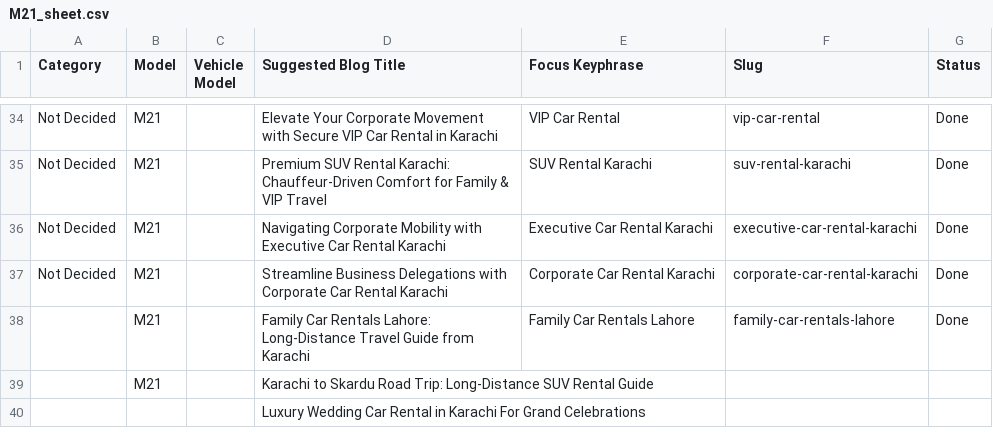
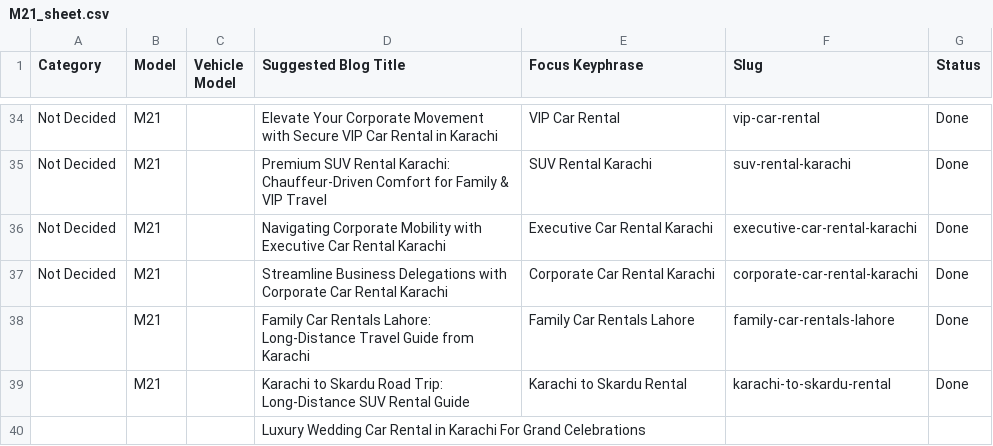
Before and after one commit to moizmubassir/M21_Rent-a-carinkarachi, a CSV file: M21_sheet.csv, drawn as a sheet; only a part is shown, gaps mark what is left out.

Commit message:
Sync Google Sheet data

```diff
--- a/M21_sheet.csv
+++ b/M21_sheet.csv
@@ -38,3 +38,3 @@ Not Decided,M21,,Streamline Business Delegations with Corporate Car Rental Karac
 ,M21,,Family Car Rentals Lahore: Long-Distance Travel Guide from Karachi,Family Car Rentals Lahore,family-car-rentals-lahore,Done
-,M21,,Karachi to Skardu Road Trip: Long-Distance SUV Rental Guide,,,
+,M21,,Karachi to Skardu Road Trip: Long-Distance SUV Rental Guide,Karachi to Skardu Rental,karachi-to-skardu-rental,Done
 ,,,Luxury Wedding Car Rental in Karachi For Grand Celebrations,,,
```
